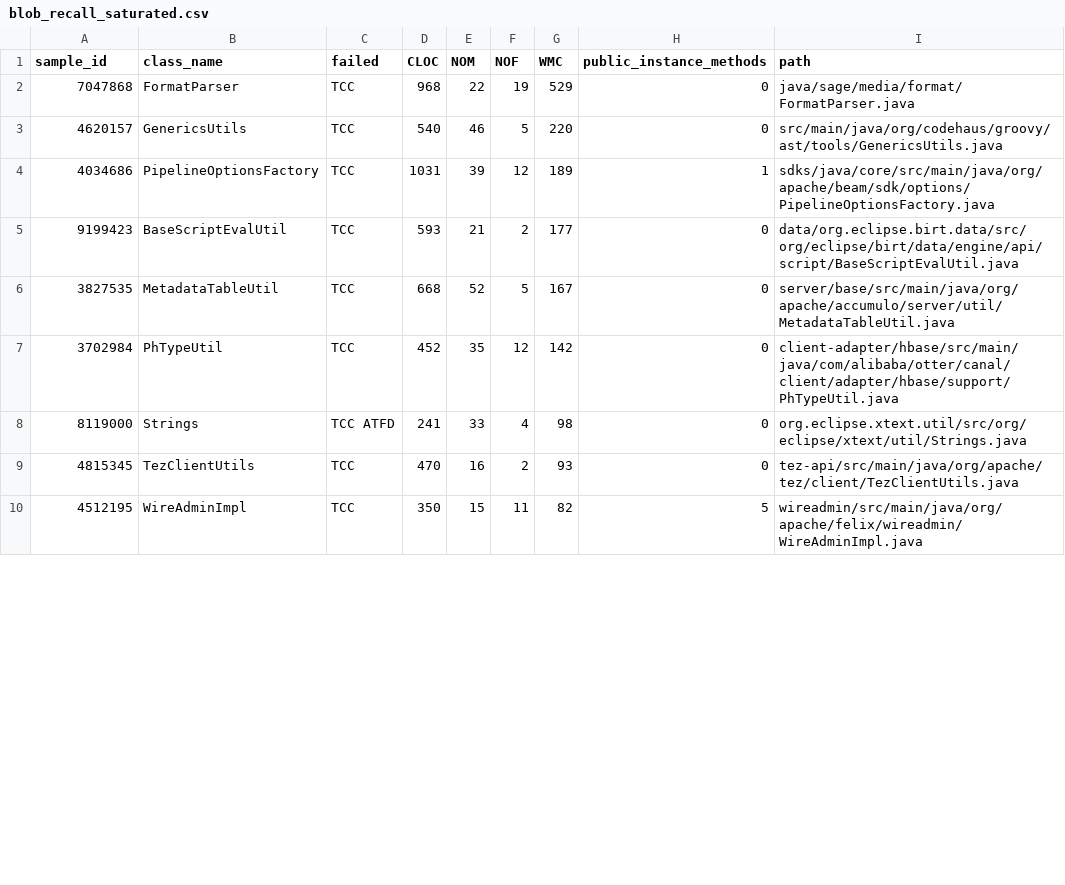
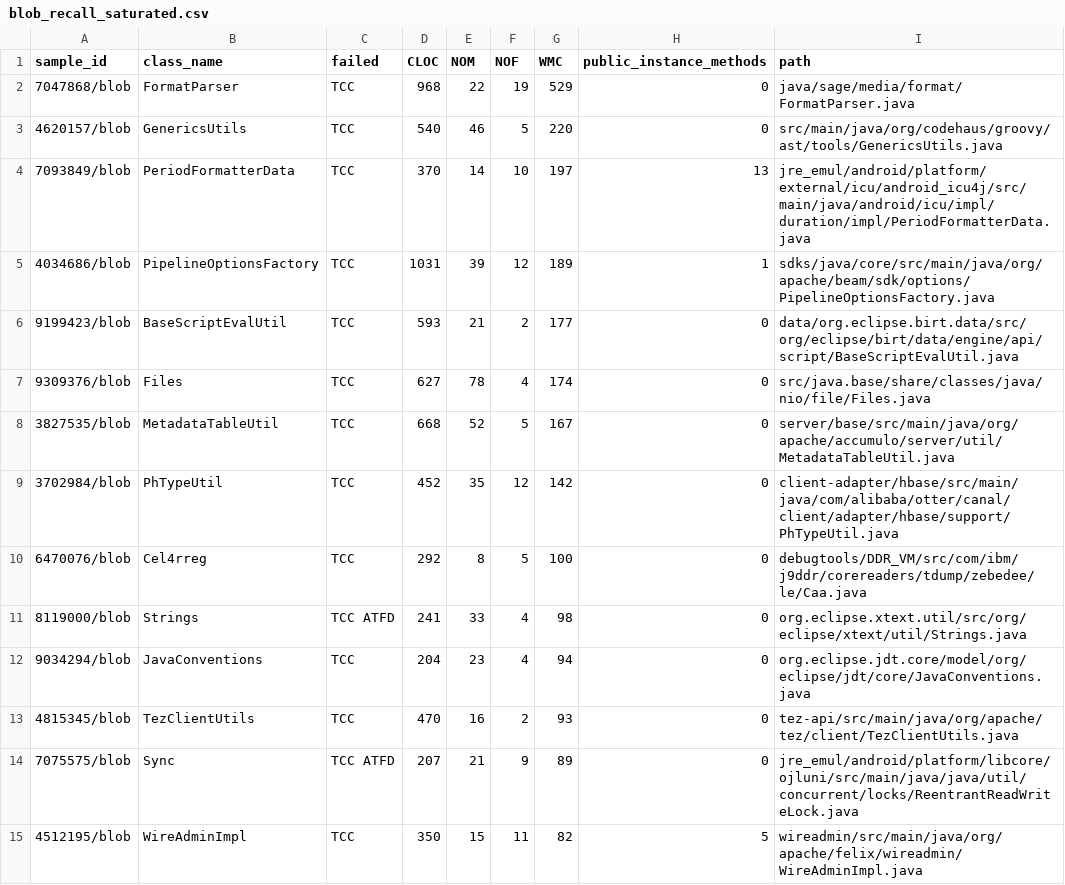
Before and after one commit to FlorentLatifi/Code-Smell-Detection-and-Refactoring-Recommendations, a CSV file: data/results/blob_recall_saturated.csv, drawn as a sheet; only a part is shown; the diff covers the shown part only.

```diff
--- a/data/results/blob_recall_saturated.csv
+++ b/data/results/blob_recall_saturated.csv
@@ -1,10 +1,15 @@
 sample_id,class_name,failed,CLOC,NOM,NOF,WMC,public_instance_methods,path
-7047868,FormatParser,TCC,968,22,19,529,0,java/sage/media/format/FormatParser.java
-4620157,GenericsUtils,TCC,540,46,5,220,0,src/main/java/org/codehaus/groovy/ast/tools/GenericsUtils.java
-4034686,PipelineOptionsFactory,TCC,1031,39,12,189,1,sdks/java/core/src/main/java/org/apache/beam/sdk/options/PipelineOptionsFactory.java
-9199423,BaseScriptEvalUtil,TCC,593,21,2,177,0,data/org.eclipse.birt.data/src/org/eclipse/birt/data/engine/api/script/BaseScriptEvalUtil.java
-3827535,MetadataTableUtil,TCC,668,52,5,167,0,server/base/src/main/java/org/apache/accumulo/server/util/MetadataTableUtil.java
-3702984,PhTypeUtil,TCC,452,35,12,142,0,client-adapter/hbase/src/main/java/com/alibaba/otter/canal/client/adapter/hbase/support/PhTypeUtil.java
-8119000,Strings,TCC ATFD,241,33,4,98,0,org.eclipse.xtext.util/src/org/eclipse/xtext/util/Strings.java
-4815345,TezClientUtils,TCC,470,16,2,93,0,tez-api/src/main/java/org/apache/tez/client/TezClientUtils.java
-4512195,WireAdminImpl,TCC,350,15,11,82,5,wireadmin/src/main/java/org/apache/felix/wireadmin/WireAdminImpl.java
+7047868/blob,FormatParser,TCC,968,22,19,529,0,java/sage/media/format/FormatParser.java
+4620157/blob,GenericsUtils,TCC,540,46,5,220,0,src/main/java/org/codehaus/groovy/ast/tools/GenericsUtils.java
+7093849/blob,PeriodFormatterData,TCC,370,14,10,197,13,jre_emul/android/platform/external/icu/android_icu4j/src/main/java/android/icu/impl/duration/impl/PeriodFormatterData.java
+4034686/blob,PipelineOptionsFactory,TCC,1031,39,12,189,1,sdks/java/core/src/main/java/org/apache/beam/sdk/options/PipelineOptionsFactory.java
+9199423/blob,BaseScriptEvalUtil,TCC,593,21,2,177,0,data/org.eclipse.birt.data/src/org/eclipse/birt/data/engine/api/script/BaseScriptEvalUtil.java
+9309376/blob,Files,TCC,627,78,4,174,0,src/java.base/share/classes/java/nio/file/Files.java
+3827535/blob,MetadataTableUtil,TCC,668,52,5,167,0,server/base/src/main/java/org/apache/accumulo/server/util/MetadataTableUtil.java
+3702984/blob,PhTypeUtil,TCC,452,35,12,142,0,client-adapter/hbase/src/main/java/com/alibaba/otter/canal/client/adapter/hbase/support/PhTypeUtil.java
+6470076/blob,Cel4rreg,TCC,292,8,5,100,0,debugtools/DDR_VM/src/com/ibm/j9ddr/corereaders/tdump/zebedee/le/Caa.java
+8119000/blob,Strings,TCC ATFD,241,33,4,98,0,org.eclipse.xtext.util/src/org/eclipse/xtext/util/Strings.java
+9034294/blob,JavaConventions,TCC,204,23,4,94,0,org.eclipse.jdt.core/model/org/eclipse/jdt/core/JavaConventions.java
+4815345/blob,TezClientUtils,TCC,470,16,2,93,0,tez-api/src/main/java/org/apache/tez/client/TezClientUtils.java
+7075575/blob,Sync,TCC ATFD,207,21,9,89,0,jre_emul/android/platform/libcore/ojluni/src/main/java/java/util/concurrent/locks/ReentrantReadWriteLock.java
+4512195/blob,WireAdminImpl,TCC,350,15,11,82,5,wireadmin/src/main/java/org/apache/felix/wireadmin/WireAdminImpl.java
```
Also changed, not shown: 6 added rows and 10 edited cells elsewhere in this file, data/results/blocking_conditions_misses.csv, 30 other files.
